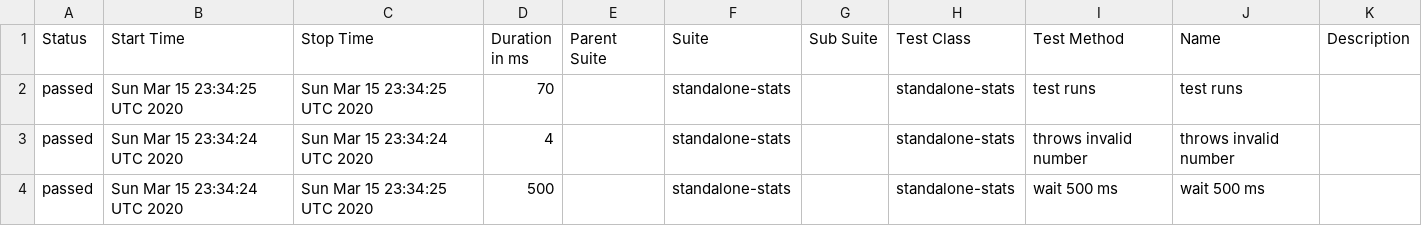
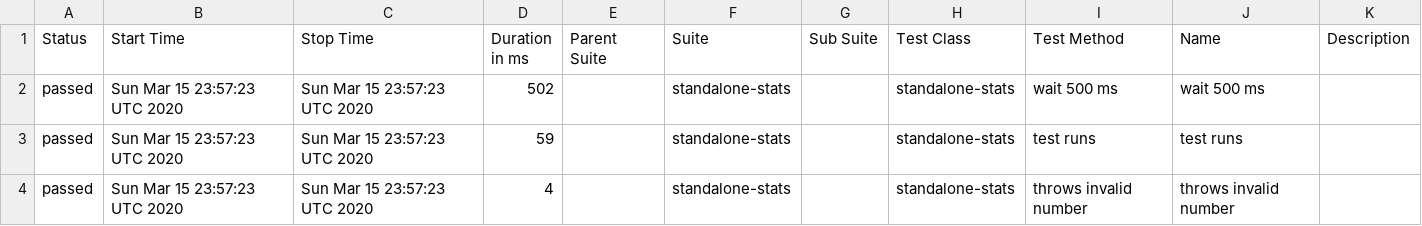
Before and after one commit to cinderblock/github-action-standalone-stats, a CSV file: allure-report/data/suites.csv, drawn as a sheet.

```diff
--- a/allure-report/data/suites.csv
+++ b/allure-report/data/suites.csv
@@ -1,4 +1,4 @@
 "Status","Start Time","Stop Time","Duration in ms","Parent Suite","Suite","Sub Suite","Test Class","Test Method","Name","Description"
-"passed","Sun Mar 15 23:34:25 UTC 2020","Sun Mar 15 23:34:25 UTC 2020","70","","standalone-stats","","standalone-stats","test runs","test runs",""
-"passed","Sun Mar 15 23:34:24 UTC 2020","Sun Mar 15 23:34:24 UTC 2020","4","","standalone-stats","","standalone-stats","throws invalid number","throws invalid number",""
-"passed","Sun Mar 15 23:34:24 UTC 2020","Sun Mar 15 23:34:25 UTC 2020","500","","standalone-stats","","standalone-stats","wait 500 ms","wait 500 ms",""
+"passed","Sun Mar 15 23:57:23 UTC 2020","Sun Mar 15 23:57:23 UTC 2020","502","","standalone-stats","","standalone-stats","wait 500 ms","wait 500 ms",""
+"passed","Sun Mar 15 23:57:23 UTC 2020","Sun Mar 15 23:57:23 UTC 2020","59","","standalone-stats","","standalone-stats","test runs","test runs",""
+"passed","Sun Mar 15 23:57:23 UTC 2020","Sun Mar 15 23:57:23 UTC 2020","4","","standalone-stats","","standalone-stats","throws invalid number","throws invalid number",""
```
Also changed, not shown: 19 other files.
